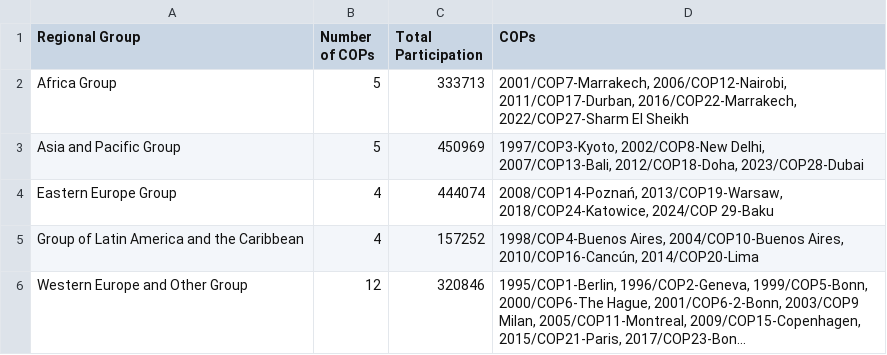
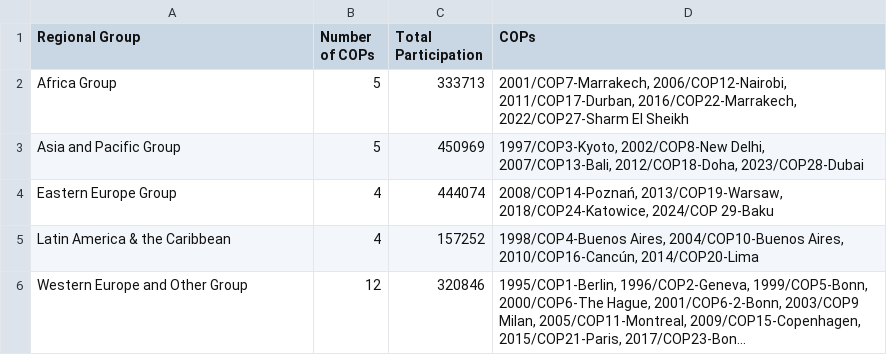
Before and after one commit to bakhtiyarms/bakhtiyarms.github.io, a CSV file: PP434_DP_C3.csv, drawn as a sheet; long unchanged cells end in …; the diff names each change by its address in the sheet, - before the commit and + after, or states it on an @@ line.

Commit message:
Update PP434_DP_C3.csv

```diff
--- a/PP434_DP_C3.csv
+++ b/PP434_DP_C3.csv
-A5 (Regional Group): Group of Latin America and the Caribbean
+A5 (Regional Group): Latin America & the Caribbean
```
